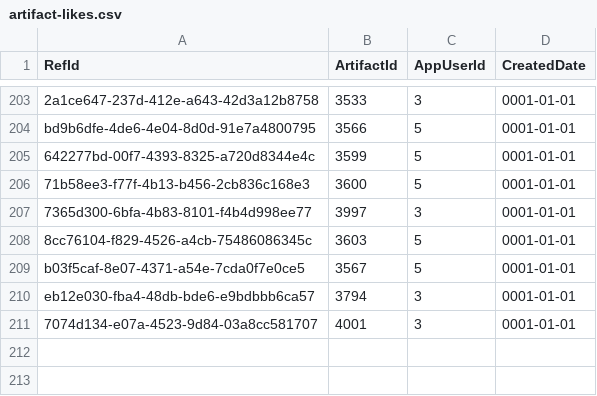
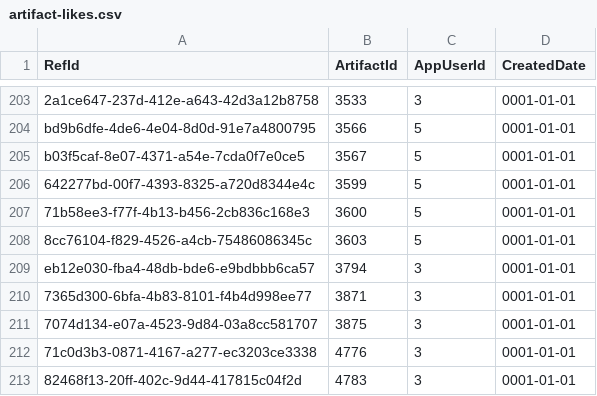
Before and after one commit to NetCoreApps/BlazorDiffusionWasm, a CSV file: BlazorDiffusion/App_Data/seed/artifact-likes.csv, drawn as a sheet; only a part is shown, gaps mark what is left out; removed rows and columns are numbered as before the commit, all else as after; the diff names each change by its address in the sheet, - before the commit and + after, or states it on an @@ line.

```diff
--- a/BlazorDiffusion/App_Data/seed/artifact-likes.csv
+++ b/BlazorDiffusion/App_Data/seed/artifact-likes.csv
@@ row 209 moved to row 205: b03f5caf-8e07-4371-a54e-7cda0f7e0ce5 @@
-row 207: 7365d300-6bfa-4b83-8101-f4b4d998ee77 | 3997 | 3 | 0001-01-01
+row 210: 7365d300-6bfa-4b83-8101-f4b4d998ee77 | 3871 | 3 | 0001-01-01
-B211 (ArtifactId): 4001
+B211 (ArtifactId): 3875
+row 212: 71c0d3b3-0871-4167-a277-ec3203ce3338 | 4776 | 3 | 0001-01-01
+row 213: 82468f13-20ff-402c-9d44-417815c04f2d | 4783 | 3 | 0001-01-01
```
Also changed, not shown: BlazorDiffusion/App_Data/seed/album-likes.csv, 7 other files.
